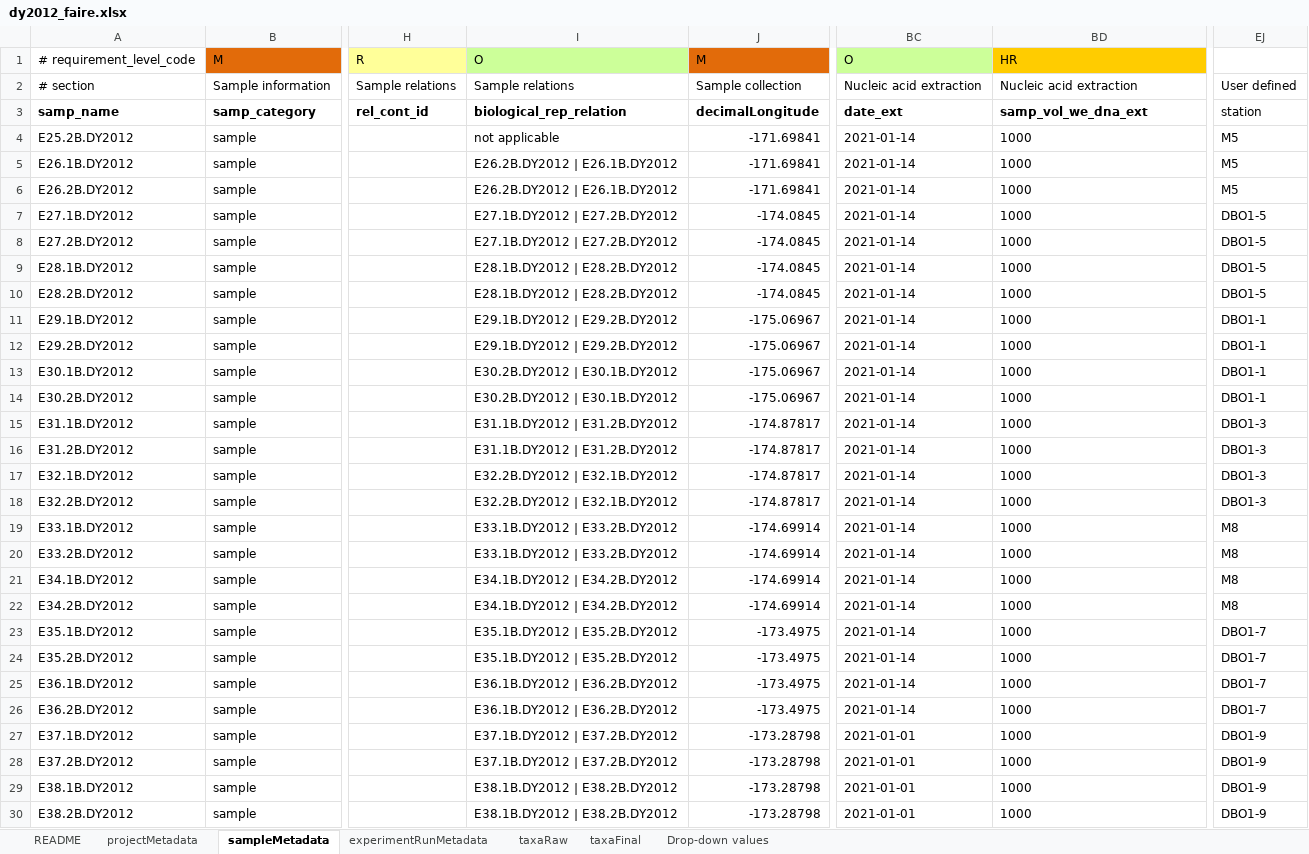
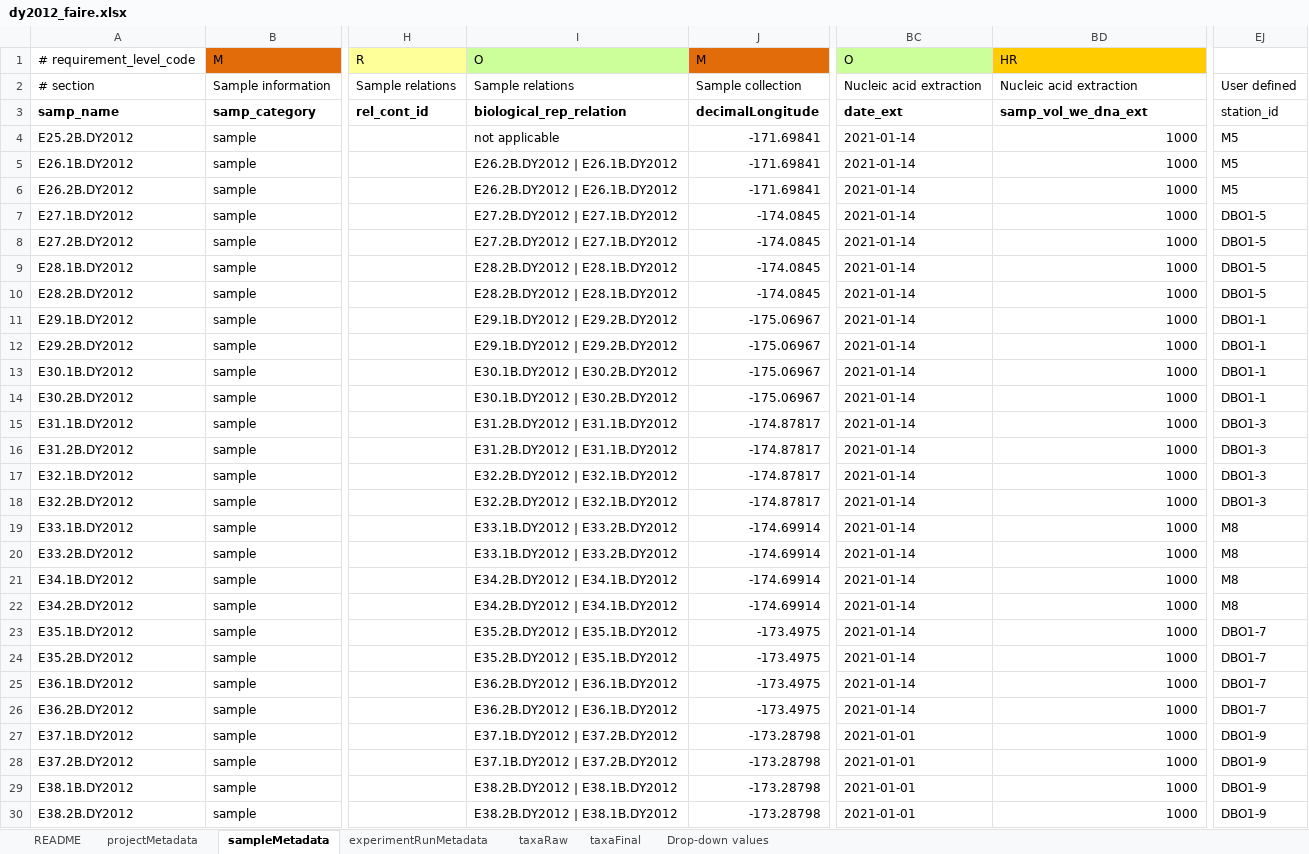
Before and after one commit to NOAA-PMEL/FAIRe-Mapping, an Excel workbook: projects/EcoFoci/dy2012/data/dy2012_faire.xlsx, sheet sampleMetadata, drawn as a sheet; only a part is shown, gaps mark what is left out; values as stored, in another font and other column widths than the file's, no borders; the diff covers the shown part only; the diff names each change by its address in the sheet, - before the commit and + after, or states it on an @@ line.

```diff
--- a/projects/EcoFoci/dy2012/data/dy2012_faire.xlsx (sheet sampleMetadata)
+++ b/projects/EcoFoci/dy2012/data/dy2012_faire.xlsx (sheet sampleMetadata)
-EJ3: station
+EJ3: station_id
-BD4:BD30 alignment: left
+BD4:BD30 alignment: right
-I7:I8: E27.1B.DY2012 | E27.2B.DY2012
+I7:I8: E27.2B.DY2012 | E27.1B.DY2012
-I9:I10: E28.1B.DY2012 | E28.2B.DY2012
+I9:I10: E28.2B.DY2012 | E28.1B.DY2012
-I13:I14: E30.2B.DY2012 | E30.1B.DY2012
+I13:I14: E30.1B.DY2012 | E30.2B.DY2012
-I15:I16: E31.1B.DY2012 | E31.2B.DY2012
+I15:I16: E31.2B.DY2012 | E31.1B.DY2012
-I21:I22: E34.1B.DY2012 | E34.2B.DY2012
+I21:I22: E34.2B.DY2012 | E34.1B.DY2012
-I23:I24: E35.1B.DY2012 | E35.2B.DY2012
+I23:I24: E35.2B.DY2012 | E35.1B.DY2012
-I25:I26: E36.1B.DY2012 | E36.2B.DY2012
+I25:I26: E36.2B.DY2012 | E36.1B.DY2012
-I29:I30: E38.1B.DY2012 | E38.2B.DY2012
+I29:I30: E38.2B.DY2012 | E38.1B.DY2012
```
Also changed, not shown: 34 edited cells and cell formats elsewhere in this sheet, sheet Drop-down values, faire_template.xlsx, projects/EcoFoci/dy2206/data/dy2206_faire.xlsx, 34 other files.
